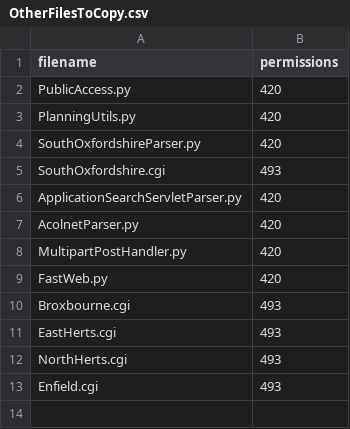
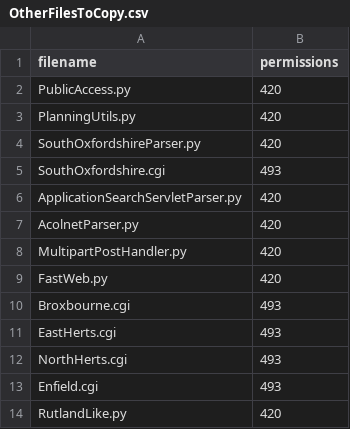
Before and after one commit to openaustralia/planningalerts, a CSV file: python_scrapers/OtherFilesToCopy.csv, drawn as a sheet; the diff names each change by its address in the sheet, - before the commit and + after, or states it on an @@ line.

```diff
--- a/python_scrapers/OtherFilesToCopy.csv
+++ b/python_scrapers/OtherFilesToCopy.csv
+row 14: RutlandLike.py | 420
```
Also changed, not shown: python_scrapers/SitesToGenerate.csv, 2 other files.
